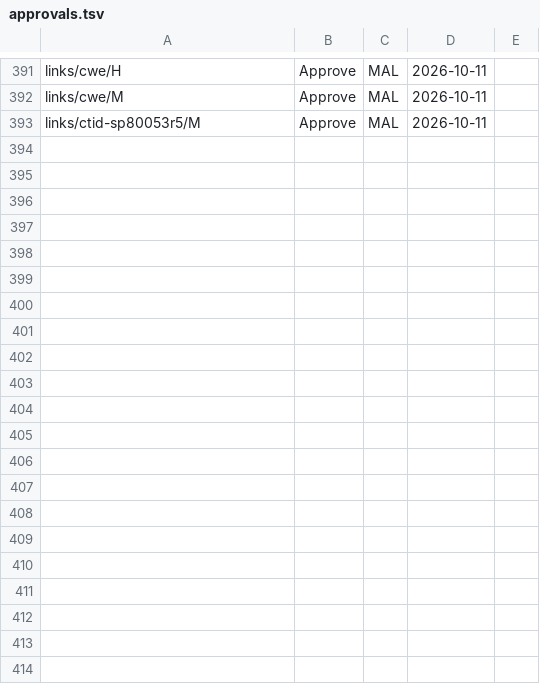
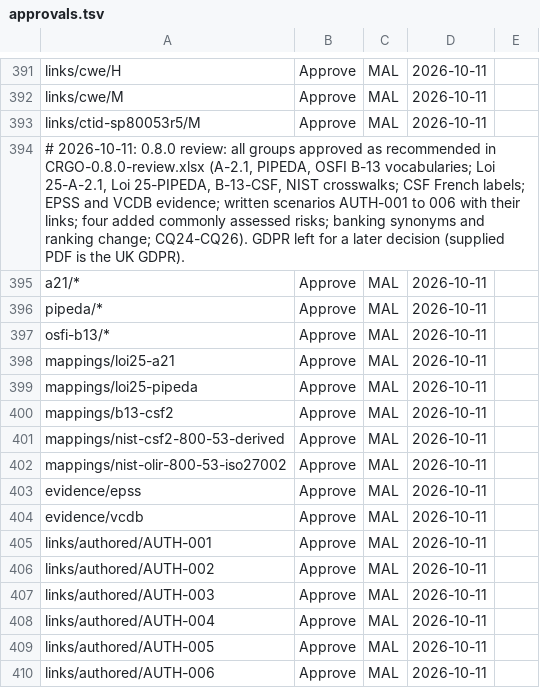
Before and after one commit to ITriskMgr/CyberRiskGuardian-Ontology, a TSV file: src/approvals.tsv, drawn as a sheet; only a part is shown, gaps mark what is left out; the diff names each change by its address in the sheet, - before the commit and + after, or states it on an @@ line.

```diff
--- a/src/approvals.tsv
+++ b/src/approvals.tsv
+row 394: # 2026-10-11: 0.8.0 review: all groups approved as recommended in CRGO-0.8.0-review.xlsx (A-2.1, PIPEDA, OSFI B-13 vocabularies; Loi 25-A-2.1, Loi 25-PIPEDA, B-13-CSF, NIST crosswalks; CSF French labels; EPSS and VCDB evidence; written scenarios AUTH-001 to 006 with their links; four added commonly assessed risks; banking synonyms and ranking change; CQ24-CQ26). GDPR left for a later decision (supplied PDF is the UK GDPR).
+row 395: a21/* | Approve | MAL | 2026-10-11
+row 396: pipeda/* | Approve | MAL | 2026-10-11
+row 397: osfi-b13/* | Approve | MAL | 2026-10-11
+row 398: mappings/loi25-a21 | Approve | MAL | 2026-10-11
+row 399: mappings/loi25-pipeda | Approve | MAL | 2026-10-11
+row 400: mappings/b13-csf2 | Approve | MAL | 2026-10-11
+row 401: mappings/nist-csf2-800-53-derived | Approve | MAL | 2026-10-11
+row 402: mappings/nist-olir-800-53-iso27002 | Approve | MAL | 2026-10-11
+row 403: evidence/epss | Approve | MAL | 2026-10-11
+row 404: evidence/vcdb | Approve | MAL | 2026-10-11
+row 405: links/authored/AUTH-001 | Approve | MAL | 2026-10-11
+row 406: links/authored/AUTH-002 | Approve | MAL | 2026-10-11
+row 407: links/authored/AUTH-003 | Approve | MAL | 2026-10-11
+row 408: links/authored/AUTH-004 | Approve | MAL | 2026-10-11
+row 409: links/authored/AUTH-005 | Approve | MAL | 2026-10-11
+row 410: links/authored/AUTH-006 | Approve | MAL | 2026-10-11
```
Also changed, not shown: 22 other files.
